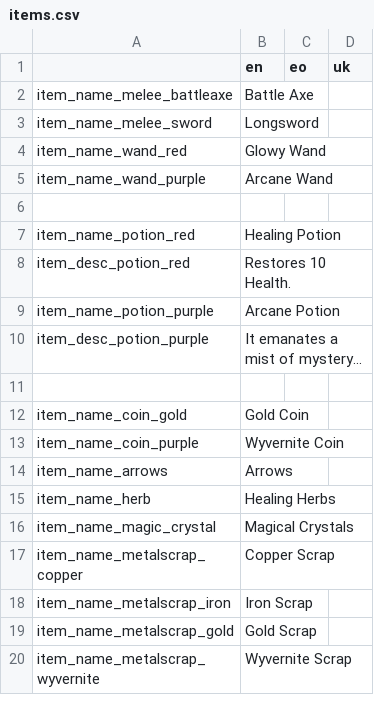
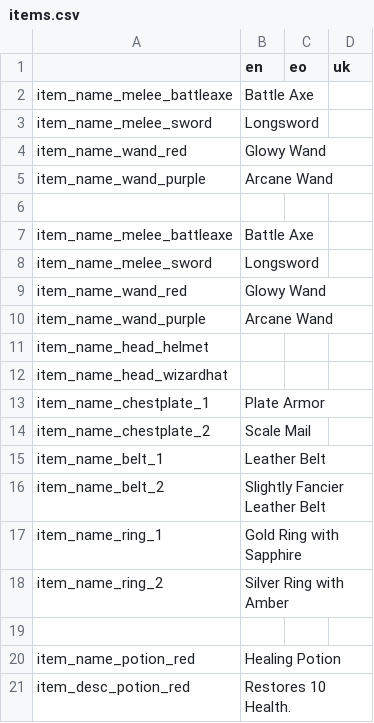
Before and after one commit to don-tnowe/godot-wyvernbox-inventory, a CSV file: example/translation/items.csv, drawn as a sheet; only a part is shown; the shorter side is filled out with more unchanged rows.

Commit message:
Add more items

```diff
--- a/example/translation/items.csv
+++ b/example/translation/items.csv
@@ -6,2 +6,15 @@ item_name_wand_purple;Arcane Wand;;
 ;;;
+item_name_melee_battleaxe;Battle Axe;;
+item_name_melee_sword;Longsword;;
+item_name_wand_red;Glowy Wand;;
+item_name_wand_purple;Arcane Wand;;
+item_name_head_helmet;;;
+item_name_head_wizardhat;;;
+item_name_chestplate_1;Plate Armor;;
+item_name_chestplate_2;Scale Mail;;
+item_name_belt_1;Leather Belt;;
+item_name_belt_2;Slightly Fancier Leather Belt;;
+item_name_ring_1;Gold Ring with Sapphire;;
+item_name_ring_2;Silver Ring with Amber;;
+;;;
 item_name_potion_red;Healing Potion;;
```
Also changed, not shown: 21 other files.
